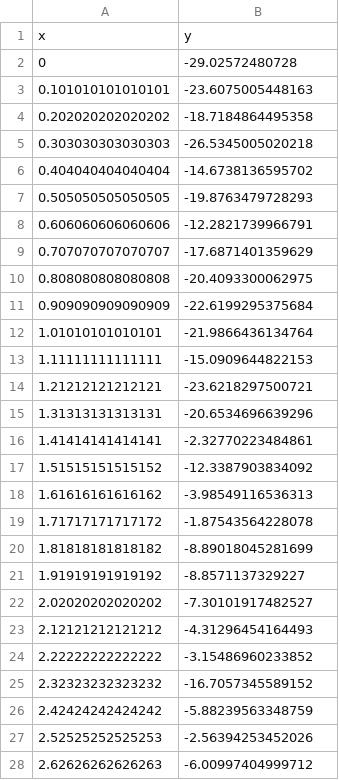
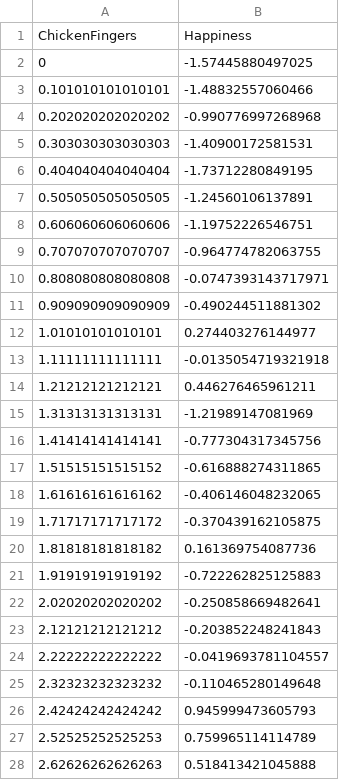
Before and after one commit to chelseaparlett/CPSC392ParlettPelleriti, a CSV file: Data/07_cw.csv, drawn as a sheet; only a part is shown; the diff covers the shown part only.

Commit message:
cw 7 data

```diff
--- a/Data/07_cw.csv
+++ b/Data/07_cw.csv
@@ -1,28 +1,28 @@
-"x","y"
-0,-29.02572480728
-0.101010101010101,-23.6075005448163
-0.202020202020202,-18.7184864495358
-0.303030303030303,-26.5345005020218
-0.404040404040404,-14.6738136595702
-0.505050505050505,-19.8763479728293
-0.606060606060606,-12.2821739966791
-0.707070707070707,-17.6871401359629
-0.808080808080808,-20.4093300062975
-0.909090909090909,-22.6199295375684
-1.01010101010101,-21.9866436134764
-1.11111111111111,-15.0909644822153
-1.21212121212121,-23.6218297500721
-1.31313131313131,-20.6534696639296
-1.41414141414141,-2.32770223484861
-1.51515151515152,-12.3387903834092
-1.61616161616162,-3.98549116536313
-1.71717171717172,-1.87543564228078
-1.81818181818182,-8.89018045281699
-1.91919191919192,-8.8571137329227
-2.02020202020202,-7.30101917482527
-2.12121212121212,-4.31296454164493
-2.22222222222222,-3.15486960233852
-2.32323232323232,-16.7057345589152
-2.42424242424242,-5.88239563348759
-2.52525252525253,-2.56394253452026
-2.62626262626263,-6.00997404999712
+"ChickenFingers","Happiness"
+0,-1.57445880497025
+0.101010101010101,-1.48832557060466
+0.202020202020202,-0.990776997268968
+0.303030303030303,-1.40900172581531
+0.404040404040404,-1.73712280849195
+0.505050505050505,-1.24560106137891
+0.606060606060606,-1.19752226546751
+0.707070707070707,-0.964774782063755
+0.808080808080808,-0.0747393143717971
+0.909090909090909,-0.490244511881302
+1.01010101010101,0.274403276144977
+1.11111111111111,-0.0135054719321918
+1.21212121212121,0.446276465961211
+1.31313131313131,-1.21989147081969
+1.41414141414141,-0.777304317345756
+1.51515151515152,-0.616888274311865
+1.61616161616162,-0.406146048232065
+1.71717171717172,-0.370439162105875
+1.81818181818182,0.161369754087736
+1.91919191919192,-0.722262825125883
+2.02020202020202,-0.250858669482641
+2.12121212121212,-0.203852248241843
+2.22222222222222,-0.0419693781104557
+2.32323232323232,-0.110465280149648
+2.42424242424242,0.945999473605793
+2.52525252525253,0.759965114114789
+2.62626262626263,0.518413421045888
```
Also changed, not shown: 73 edited cells elsewhere in this file.
